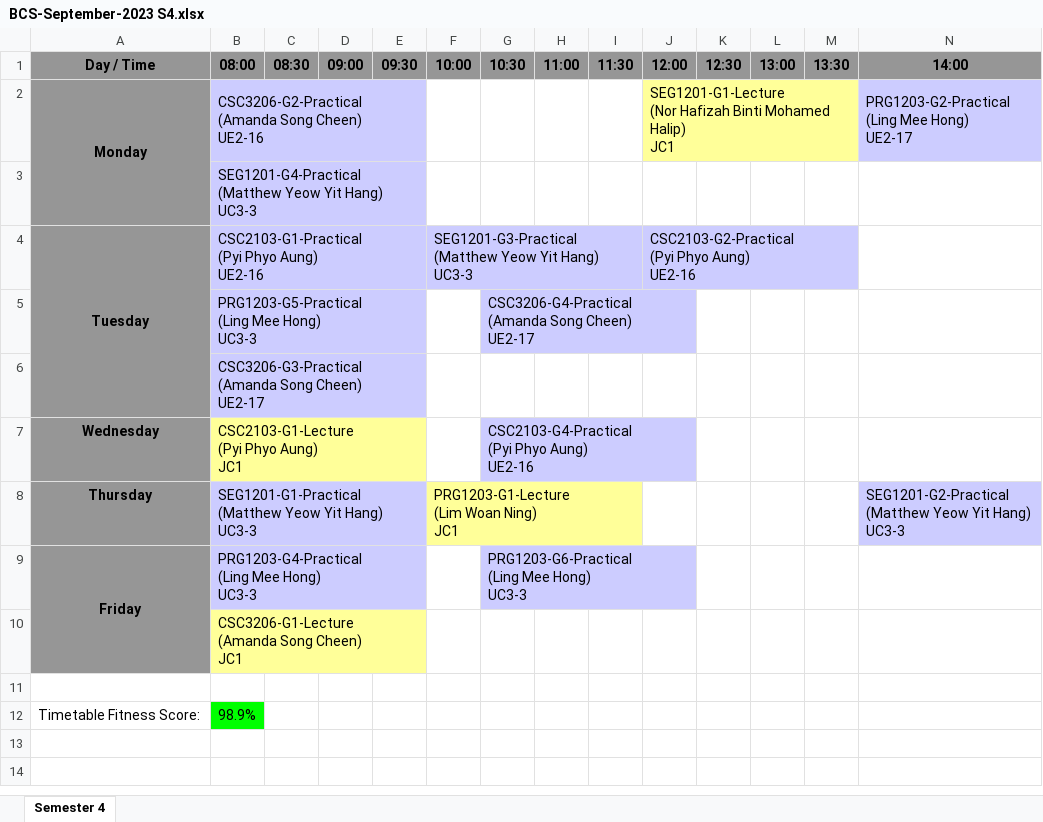
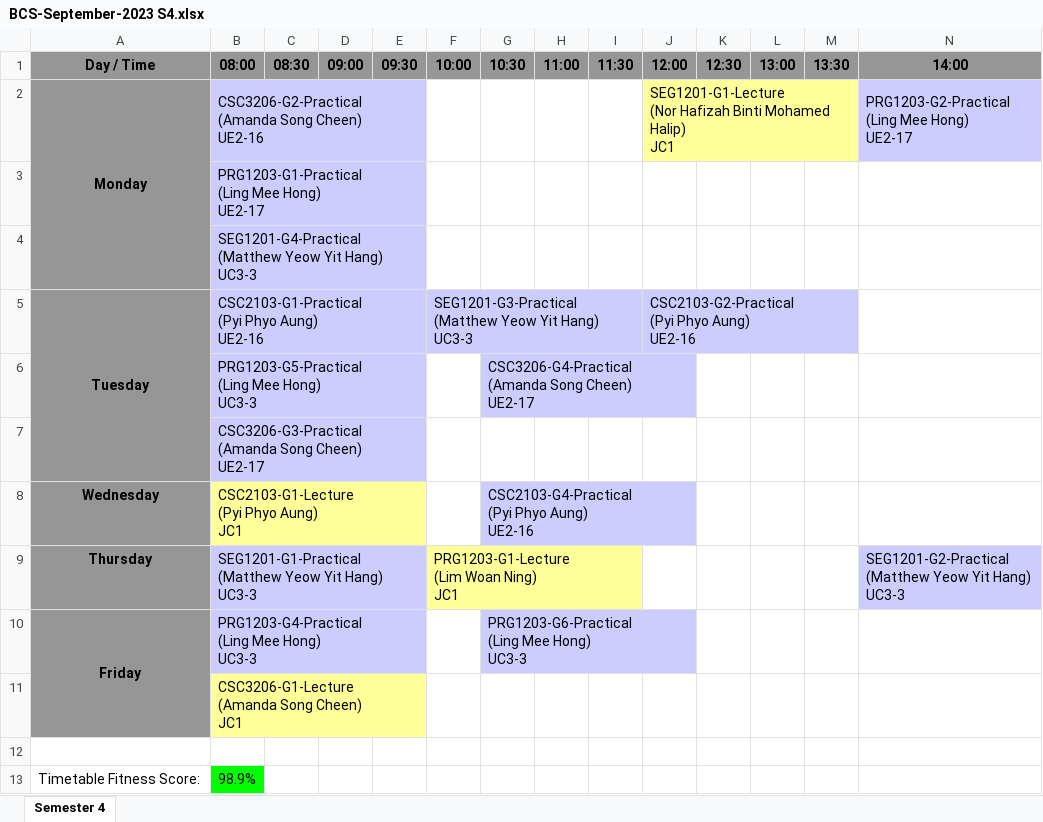
Before and after one commit to wzhaoxuan/CourseTimetableScheduler, an Excel workbook: system_storage/history/programme/BCS-September-2023 S4.xlsx, sheet Semester 4, drawn as a sheet; only a part is shown; values as stored, in another font and other column widths than the file's, no borders; rows hold the shown columns only; ↵ is a line break in a cell; the diff names each change by its address in the sheet, - before the commit and + after, or states it on an @@ line.

```diff
--- a/system_storage/history/programme/BCS-September-2023 S4.xlsx (sheet Semester 4)
+++ b/system_storage/history/programme/BCS-September-2023 S4.xlsx (sheet Semester 4)
+row 3:  | PRG1203-G1-Practical ↵ (Ling Mee Hong) ↵ UE2-17
```
Also changed, not shown: system_storage/history/programme/BCS-April-2024 S2.xlsx, system_storage/history/programme/BCS-January-2024 S3.xlsx, 11 other files.
